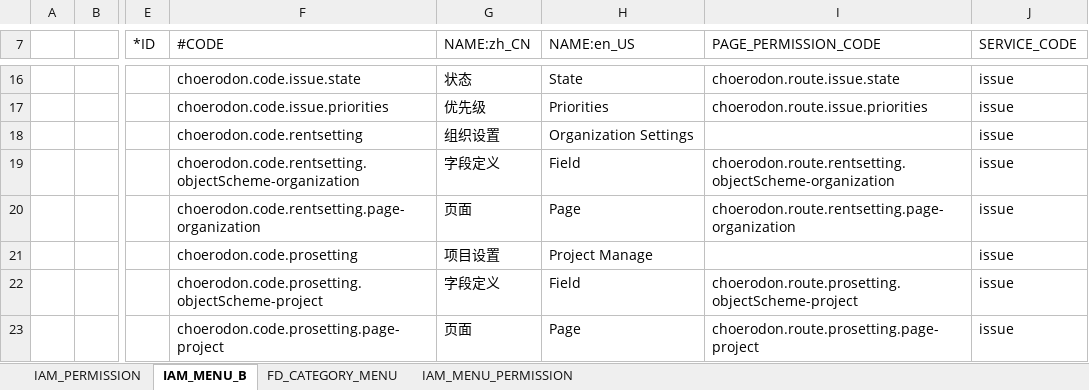
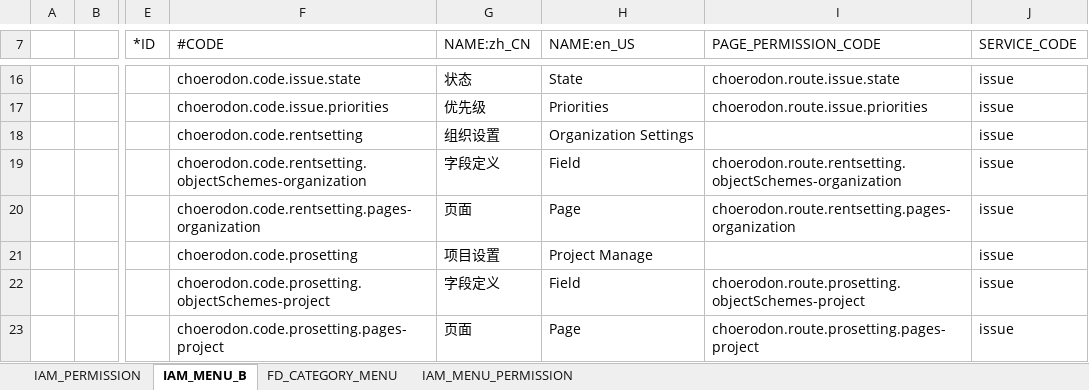
Before and after one commit to choerodon/issue-service, an Excel workbook: src/main/resources/script/front/micro-service-init-data.xlsx, sheet IAM_MENU_B, drawn as a sheet; only a part is shown, gaps mark what is left out; values as stored, in another font and other column widths than the file's, no borders; the diff names each change by its address in the sheet, - before the commit and + after, or states it on an @@ line.

```diff
--- a/src/main/resources/script/front/micro-service-init-data.xlsx (sheet IAM_MENU_B)
+++ b/src/main/resources/script/front/micro-service-init-data.xlsx (sheet IAM_MENU_B)
-F19 (#CODE): choerodon.code.rentsetting.objectScheme-organization
+F19 (#CODE): choerodon.code.rentsetting.objectSchemes-organization
-I19 (PAGE_PERMISSION_CODE): choerodon.route.rentsetting.objectScheme-organization
+I19 (PAGE_PERMISSION_CODE): choerodon.route.rentsetting.objectSchemes-organization
-F20 (#CODE): choerodon.code.rentsetting.page-organization
+F20 (#CODE): choerodon.code.rentsetting.pages-organization
-I20 (PAGE_PERMISSION_CODE): choerodon.route.rentsetting.page-organization
+I20 (PAGE_PERMISSION_CODE): choerodon.route.rentsetting.pages-organization
-F22 (#CODE): choerodon.code.prosetting.objectScheme-project
+F22 (#CODE): choerodon.code.prosetting.objectSchemes-project
-I22 (PAGE_PERMISSION_CODE): choerodon.route.prosetting.objectScheme-project
+I22 (PAGE_PERMISSION_CODE): choerodon.route.prosetting.objectSchemes-project
-F23 (#CODE): choerodon.code.prosetting.page-project
+F23 (#CODE): choerodon.code.prosetting.pages-project
-I23 (PAGE_PERMISSION_CODE): choerodon.route.prosetting.page-project
+I23 (PAGE_PERMISSION_CODE): choerodon.route.prosetting.pages-project
```
Also changed, not shown: sheet FD_CATEGORY_MENU, sheet IAM_MENU_PERMISSION, sheet IAM_PERMISSION.
